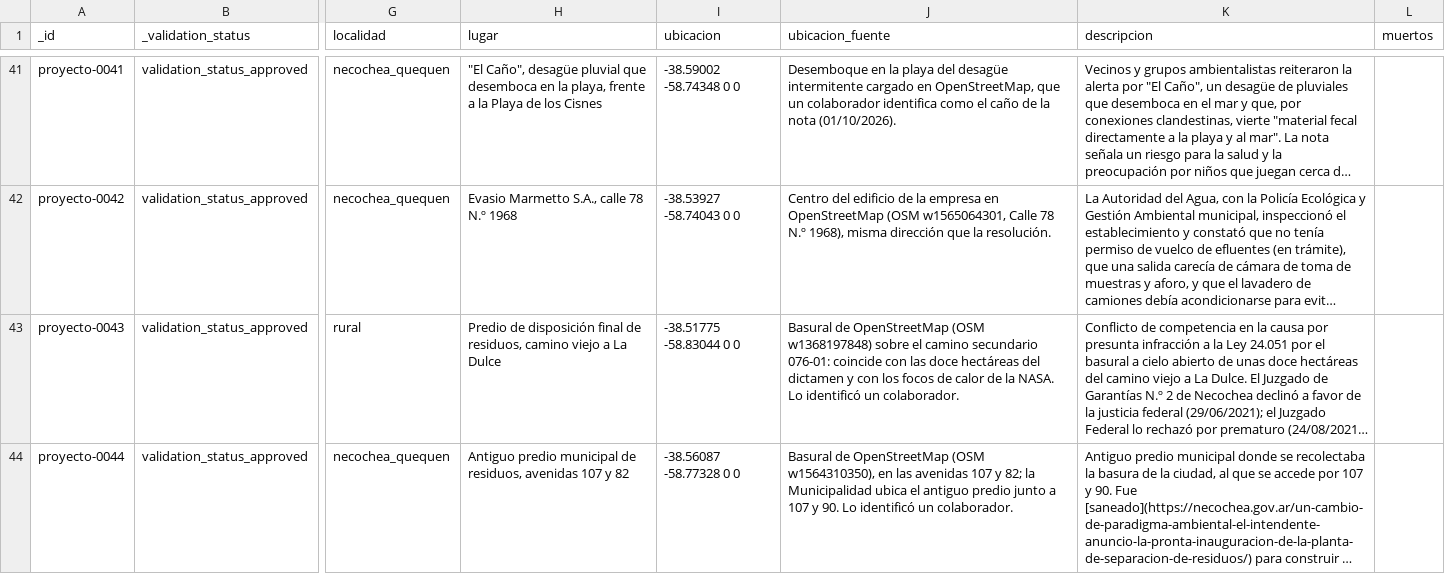
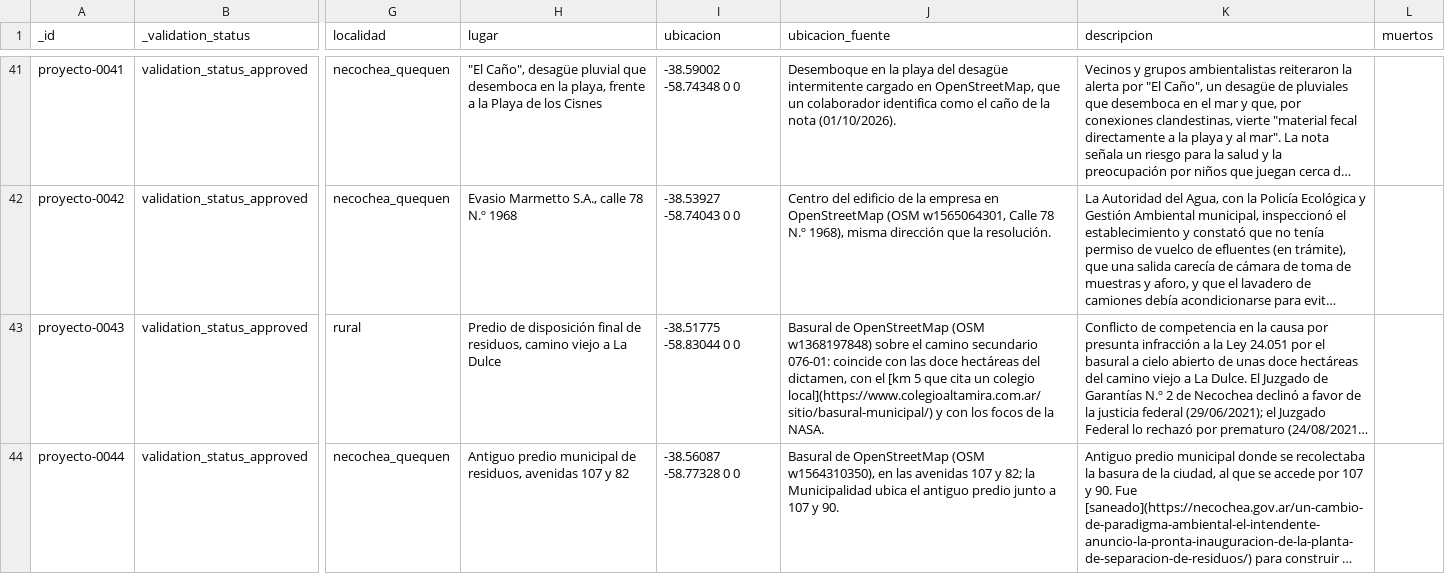
Before and after one commit to jsbertole-ai/mapa-riesgos-necochea, a CSV file: datos/inventario/registros_proyecto.csv, drawn as a sheet; only a part is shown, gaps mark what is left out; long unchanged cells end in …; the diff covers the shown part only; the diff names each change by its address in the sheet, - before the commit and + after, or states it on an @@ line.

```diff
--- a/datos/inventario/registros_proyecto.csv
+++ b/datos/inventario/registros_proyecto.csv
-J43 (ubicacion_fuente): …hectáreas del dictamen y con los focos de calor de la NASA. Lo identificó un colaborador.
+J43 (ubicacion_fuente): …hectáreas del dictamen, con el [km 5 que cita un colegio local](https://www.colegioaltamira.com.ar/sitio/basural-municipal/) y con los focos de la NASA.
-J44 (ubicacion_fuente): …y 90. Lo identificó un colaborador.
+J44 (ubicacion_fuente): …y 90.
```
Also changed, not shown: 7 edited cells elsewhere in this file, 4 other files.
